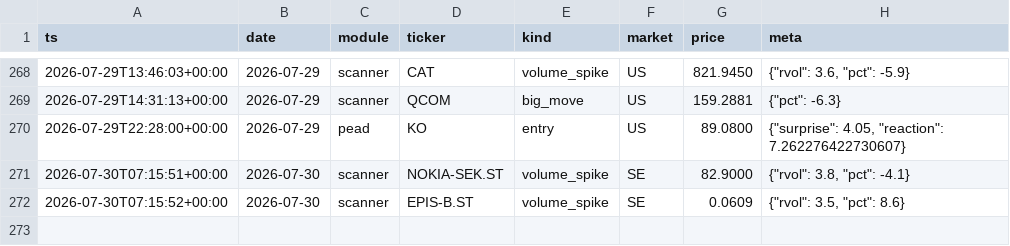
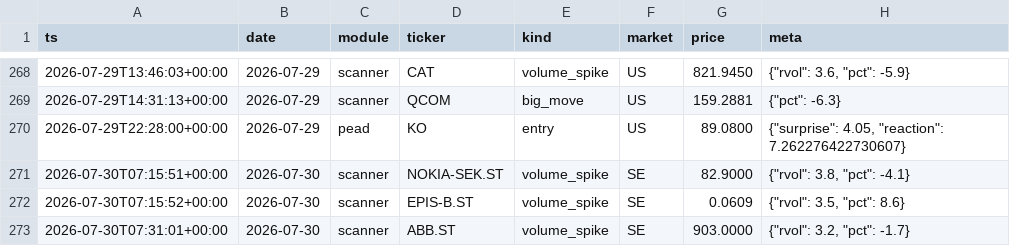
Before and after one commit to Q-stocks/borsvakt, a CSV file: log/alerts.csv, drawn as a sheet; only a part is shown, gaps mark what is left out.

```diff
--- a/log/alerts.csv
+++ b/log/alerts.csv
@@ -272 +272,2 @@ ts,date,module,ticker,kind,market,price,meta
 2026-07-30T07:15:52+00:00,2026-07-30,scanner,EPIS-B.ST,volume_spike,SE,0.0609,"{""rvol"": 3.5, ""pct"": 8.6}"
+2026-07-30T07:31:01+00:00,2026-07-30,scanner,ABB.ST,volume_spike,SE,903.0000,"{""rvol"": 3.2, ""pct"": -1.7}"
```
Also changed, not shown: 1 other file.
